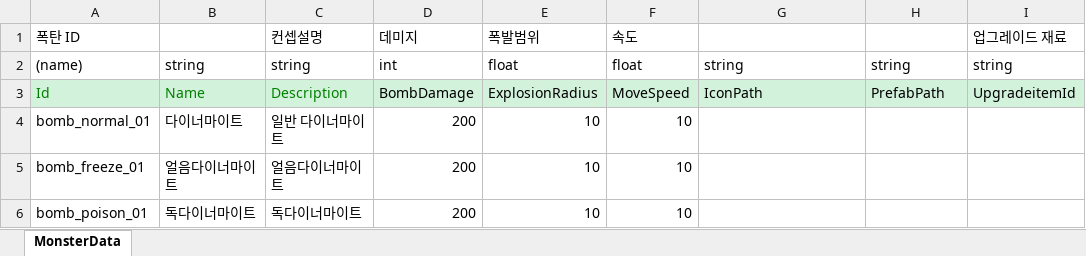
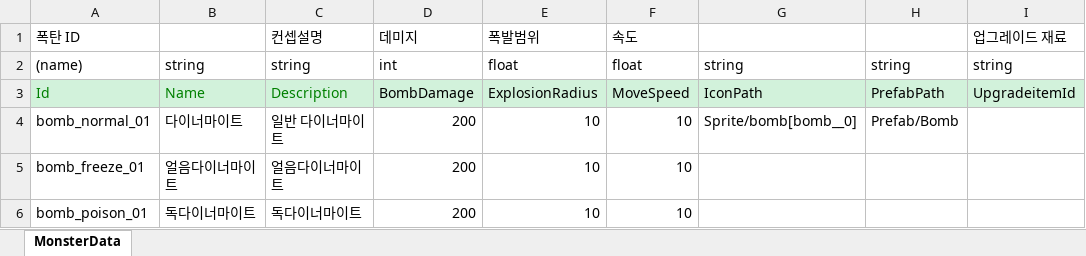
Before and after one commit to dlrhkdgh/2DMainProject, an Excel workbook: JsonConverter/ExcelFiles/BombData.xlsx, sheet MonsterData, drawn as a sheet; values as stored, in another font and other column widths than the file's, no borders; charts and pictures not drawn; the diff names each change by its address in the sheet, - before the commit and + after, or states it on an @@ line.

```diff
--- a/JsonConverter/ExcelFiles/BombData.xlsx (sheet MonsterData)
+++ b/JsonConverter/ExcelFiles/BombData.xlsx (sheet MonsterData)
-G4: (empty)
+G4: Sprite/bomb[bomb__0]
-H4: (empty)
+H4: Prefab/Bomb
```
Also changed, not shown: 9 other files.
